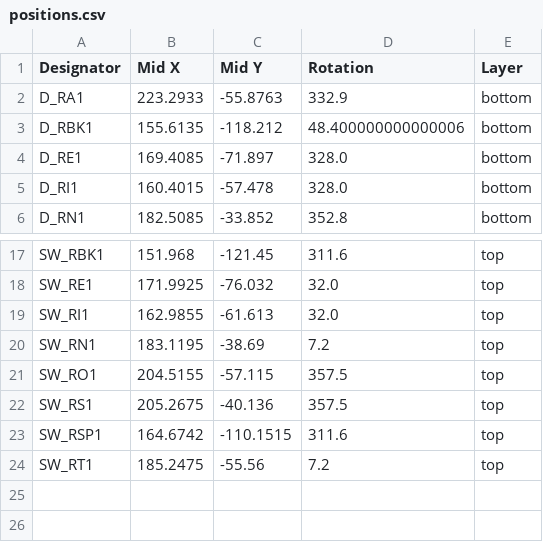
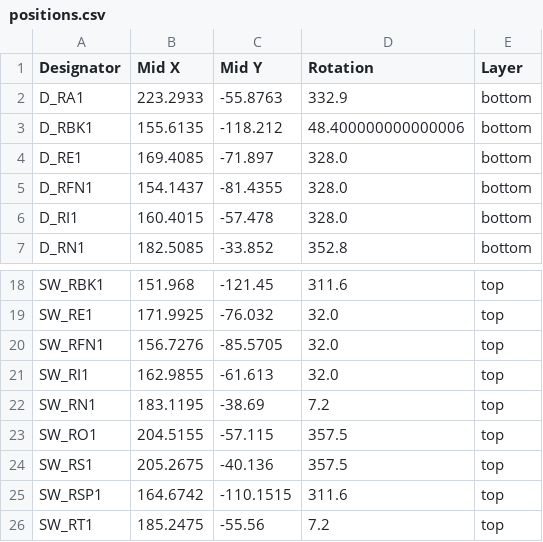
Before and after one commit to tangybbq/keyboard, a CSV file: mesa3/mesa3-right/production/positions.csv, drawn as a sheet; only a part is shown, gaps mark what is left out.

```diff
--- a/mesa3/mesa3-right/production/positions.csv
+++ b/mesa3/mesa3-right/production/positions.csv
@@ -4,2 +4,3 @@ D_RBK1,155.6135,-118.212,48.400000000000006,bottom
 D_RE1,169.4085,-71.897,328.0,bottom
+D_RFN1,154.1437,-81.4355,328.0,bottom
 D_RI1,160.4015,-57.478,328.0,bottom
@@ -18,2 +19,3 @@ SW_RBK1,151.968,-121.45,311.6,top
 SW_RE1,171.9925,-76.032,32.0,top
+SW_RFN1,156.7276,-85.5705,32.0,top
 SW_RI1,162.9855,-61.613,32.0,top
```
Also changed, not shown: mesa3/mesa3-left/production/bom.csv, mesa3/mesa3-left/production/designators.csv, 7 other files.
